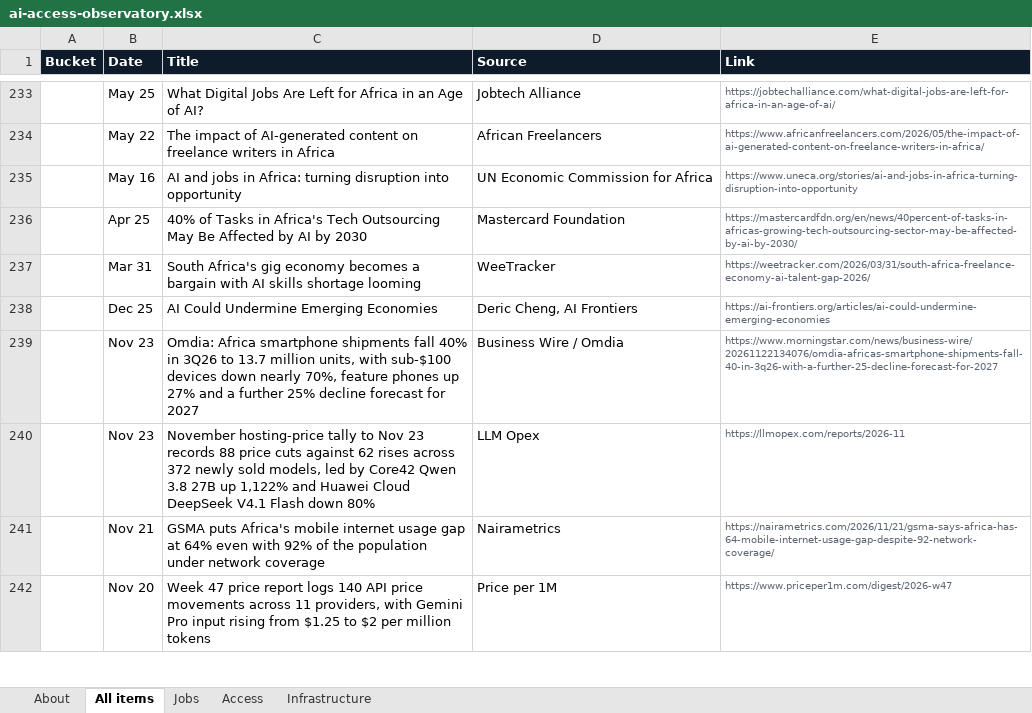
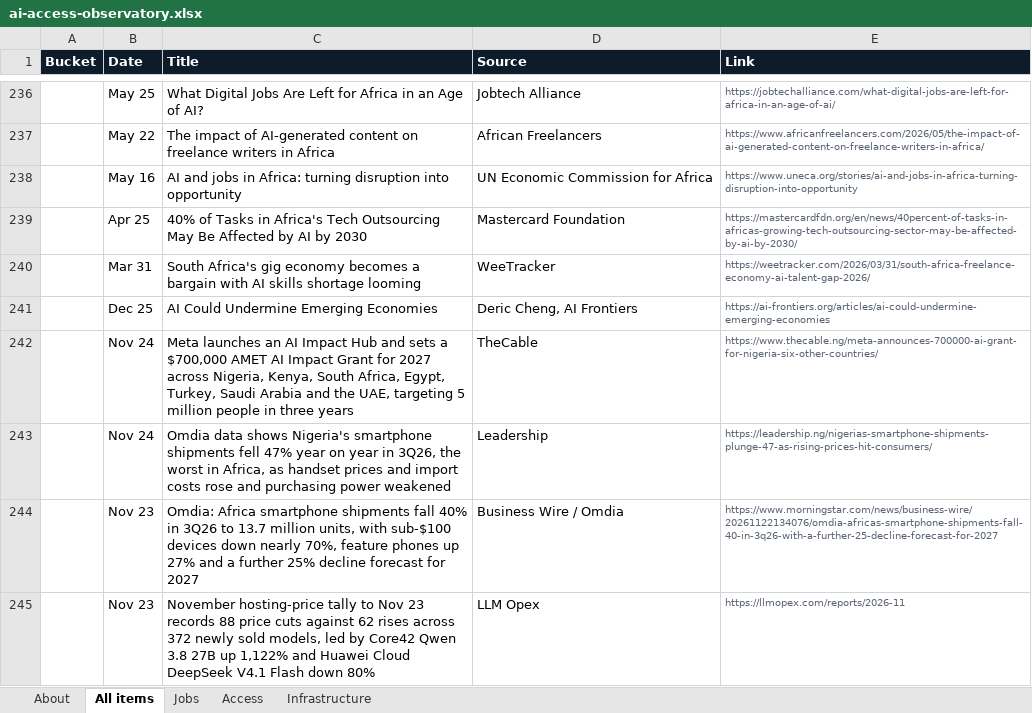
Before and after one commit to samuelajayi29-maker/ai-access-observatory, an Excel workbook: data/ai-access-observatory.xlsx, sheet All items, drawn as a sheet; only a part is shown, gaps mark what is left out; the shorter side is filled out with more unchanged rows; values as stored, in another font and other column widths than the file's, no borders; the diff covers the shown part only; the diff names each change by its address in the sheet, - before the commit and + after, or states it on an @@ line.

Commit message:
Tracker update: items.json, items.csv, Excel export

```diff
--- a/data/ai-access-observatory.xlsx (sheet All items)
+++ b/data/ai-access-observatory.xlsx (sheet All items)
+row 242:  | Nov 24 | Meta launches an AI Impact Hub and sets a $700,000 AMET AI Impact Grant for 2027 across Nigeria, Kenya, South Africa, Egypt, Turkey, Saudi Arabia and the UAE, targeting 5 million people in three years | TheCable | https://www.thecable.ng/meta-announces-700000-ai-grant-for-nigeria-six-other-countries/
+row 243:  | Nov 24 | Omdia data shows Nigeria's smartphone shipments fell 47% year on year in 3Q26, the worst in Africa, as handset prices and import costs rose and purchasing power weakened | Leadership | https://leadership.ng/nigerias-smartphone-shipments-plunge-47-as-rising-prices-hit-consumers/
```
Also changed, not shown: 6 added rows elsewhere in this sheet, sheet Jobs, sheet Access, sheet Infrastructure, sheet About, 2 other files.
